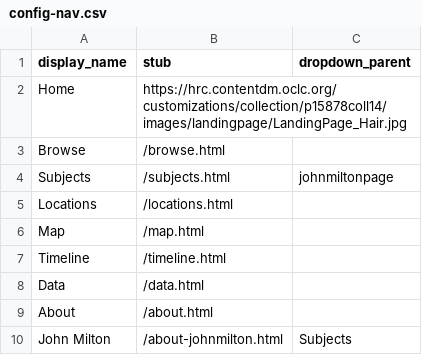
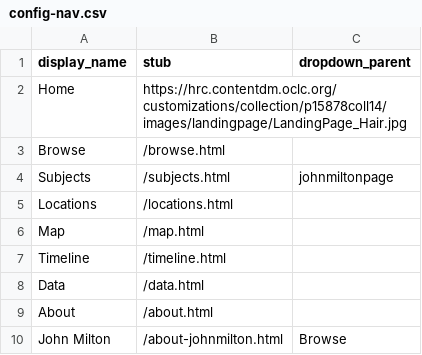
Before and after one commit to trentwintermeier/leigh-hunt-hair-book, a CSV file: _data/config-nav.csv, drawn as a sheet.

Commit message:
Update config-nav.csv

```diff
--- a/_data/config-nav.csv
+++ b/_data/config-nav.csv
@@ -9,2 +9,2 @@ Data,/data.html,
 About,/about.html,
-John Milton,/about-johnmilton.html,Subjects
+John Milton,/about-johnmilton.html,Browse
```
